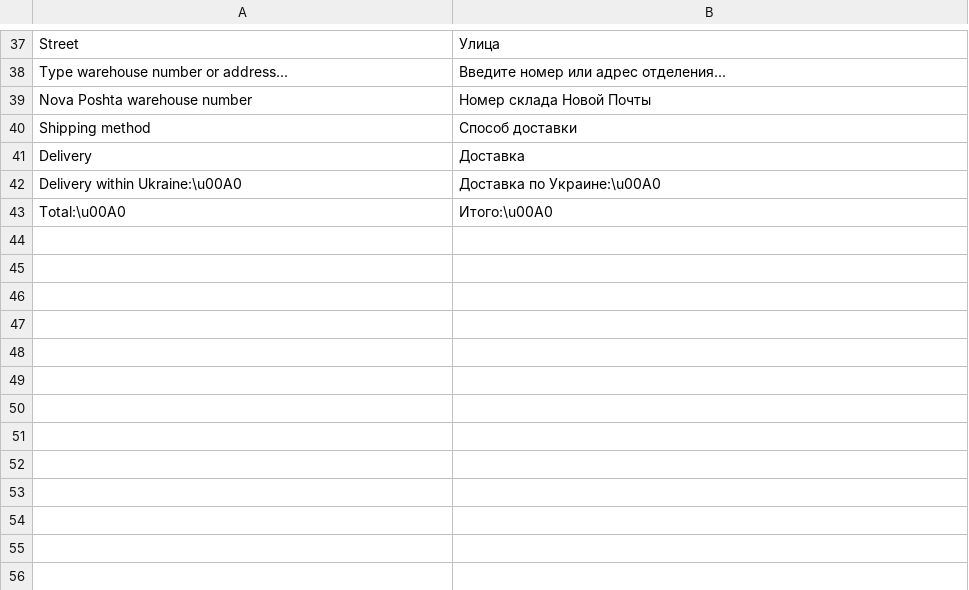
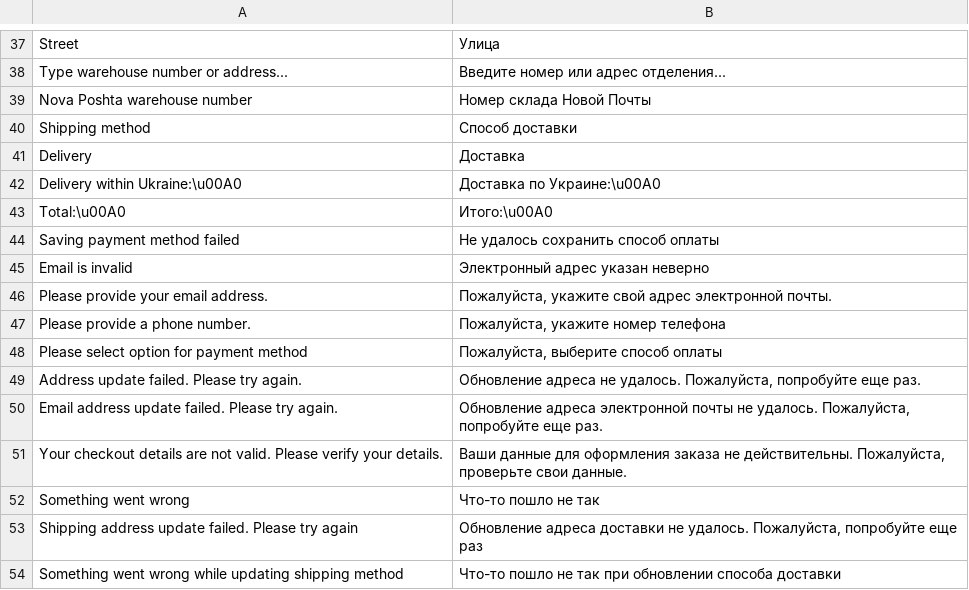
Before and after one commit to theuargb/magento2-react-checkout-mammyclub, a CSV file: src/i18n/ru_RU.csv, drawn as a sheet; only a part is shown, gaps mark what is left out.

Commit message:
added translations

```diff
--- a/src/i18n/ru_RU.csv
+++ b/src/i18n/ru_RU.csv
@@ -43 +43,12 @@
 "Total:\u00A0","Итого:\u00A0"
+"Saving payment method failed","Не удалось сохранить способ оплаты"
+"Email is invalid","Электронный адрес указан неверно"
+"Please provide your email address.","Пожалуйста, укажите свой адрес электронной почты."
+"Please provide a phone number.","Пожалуйста, укажите номер телефона"
+"Please select option for payment method", "Пожалуйста, выберите способ оплаты"
+"Address update failed. Please try again.","Обновление адреса не удалось. Пожалуйста, попробуйте еще раз."
+"Email address update failed. Please try again.","Обновление адреса электронной почты не удалось. Пожалуйста, попробуйте еще раз."
+"Your checkout details are not valid. Please verify your details.","Ваши данные для оформления заказа не действительны. Пожалуйста, проверьте свои данные."
+"Something went wrong","Что-то пошло не так"
+"Shipping address update failed. Please try again","Обновление адреса доставки не удалось. Пожалуйста, попробуйте еще раз"
+"Something went wrong while updating shipping method","Что-то пошло не так при обновлении способа доставки"
```
